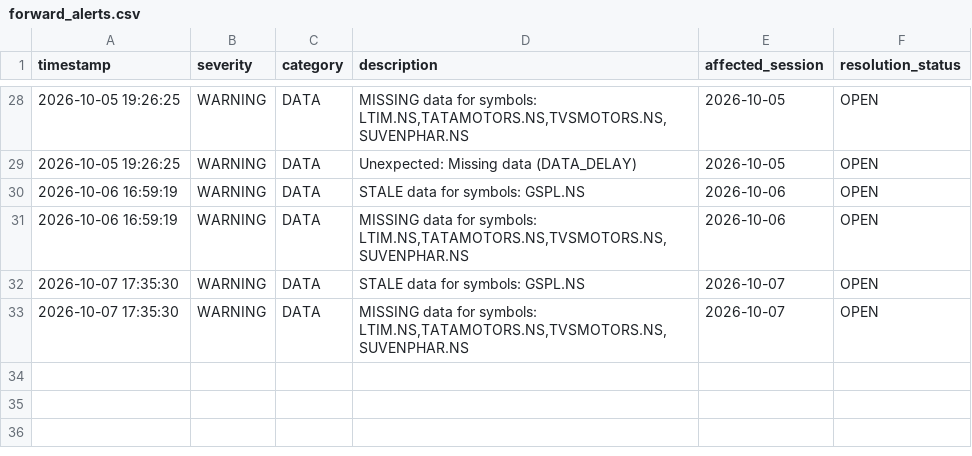
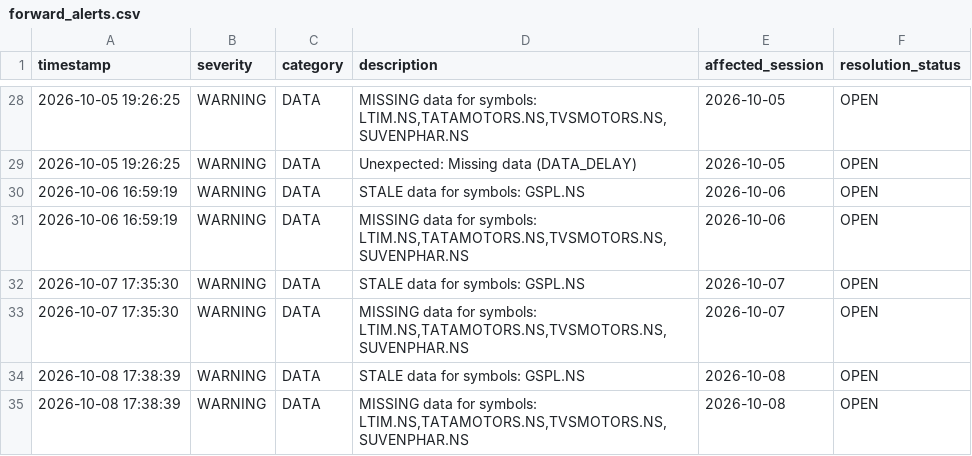
Before and after one commit to kunal-gswm/quant-strategy, a CSV file: results/forward/forward_alerts.csv, drawn as a sheet; only a part is shown, gaps mark what is left out.

```diff
--- a/results/forward/forward_alerts.csv
+++ b/results/forward/forward_alerts.csv
@@ -33 +33,3 @@ timestamp,severity,category,description,affected_session,resolution_status
 2026-10-07 17:35:30,WARNING,DATA,"MISSING data for symbols: LTIM.NS,TATAMOTORS.NS,TVSMOTORS.NS,SUVENPHAR.NS",2026-10-07,OPEN
+2026-10-08 17:38:39,WARNING,DATA,STALE data for symbols: GSPL.NS,2026-10-08,OPEN
+2026-10-08 17:38:39,WARNING,DATA,"MISSING data for symbols: LTIM.NS,TATAMOTORS.NS,TVSMOTORS.NS,SUVENPHAR.NS",2026-10-08,OPEN
```
Also changed, not shown: results/forward/forward_portfolio_history.csv, results/forward/forward_runner_health.csv, 4 other files.
